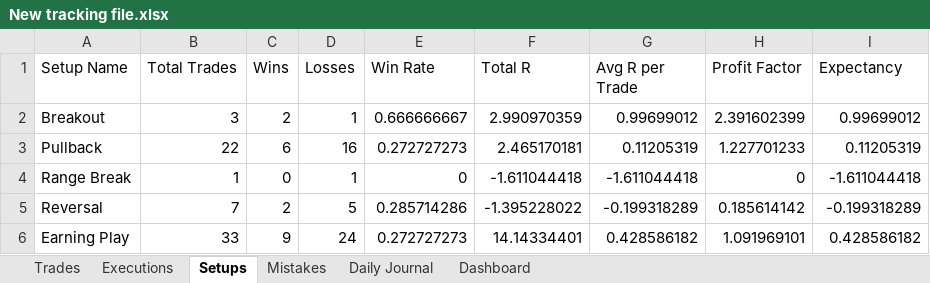
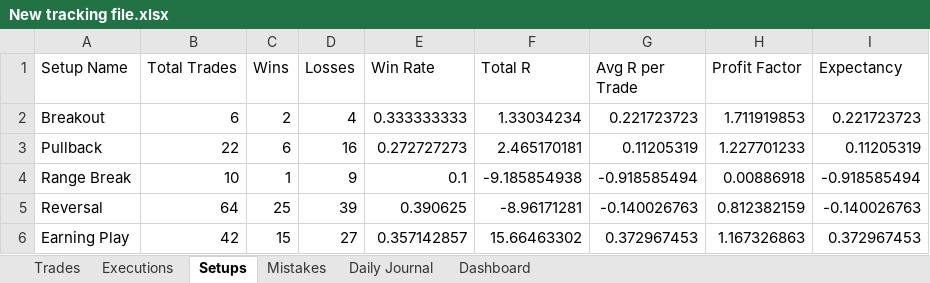
Before and after one commit to alonsome/Trading, an Excel workbook: New tracking file.xlsx, sheet Setups, drawn as a sheet; only a part is shown; values as stored, in another font and other column widths than the file's, no borders; charts and pictures not drawn; the diff covers the shown part only; the diff names each change by its address in the sheet, - before the commit and + after, or states it on an @@ line.

```diff
--- a/New tracking file.xlsx (sheet Setups)
+++ b/New tracking file.xlsx (sheet Setups)
-B2 (Total Trades): 3
+B2 (Total Trades): 6
-D2 (Losses): 1
+D2 (Losses): 4
-E2 (Win Rate): 0.666666667
+E2 (Win Rate): 0.333333333
-F2 (Total R): 2.990970359
+F2 (Total R): 1.33034234
-G2 (Avg R per Trade): 0.99699012
+G2 (Avg R per Trade): 0.221723723
-H2 (Profit Factor): 2.391602399
+H2 (Profit Factor): 1.711919853
-I2 (Expectancy): 0.99699012
+I2 (Expectancy): 0.221723723
-B4 (Total Trades): 1
+B4 (Total Trades): 10
-C4 (Wins): 0
+C4 (Wins): 1
-D4 (Losses): 1
+D4 (Losses): 9
-E4 (Win Rate): 0
+E4 (Win Rate): 0.1
-F4 (Total R): -1.611044418
+F4 (Total R): -9.185854938
-G4 (Avg R per Trade): -1.611044418
+G4 (Avg R per Trade): -0.918585494
-H4 (Profit Factor): 0
+H4 (Profit Factor): 0.00886918
-I4 (Expectancy): -1.611044418
+I4 (Expectancy): -0.918585494
-B5 (Total Trades): 7
+B5 (Total Trades): 64
-C5 (Wins): 2
+C5 (Wins): 25
-D5 (Losses): 5
+D5 (Losses): 39
-E5 (Win Rate): 0.285714286
+E5 (Win Rate): 0.390625
-F5 (Total R): -1.395228022
+F5 (Total R): -8.96171281
-G5 (Avg R per Trade): -0.199318289
+G5 (Avg R per Trade): -0.140026763
-H5 (Profit Factor): 0.185614142
+H5 (Profit Factor): 0.812382159
-I5 (Expectancy): -0.199318289
+I5 (Expectancy): -0.140026763
-B6 (Total Trades): 33
+B6 (Total Trades): 42
-C6 (Wins): 9
+C6 (Wins): 15
-D6 (Losses): 24
+D6 (Losses): 27
-E6 (Win Rate): 0.272727273
+E6 (Win Rate): 0.357142857
-F6 (Total R): 14.14334401
+F6 (Total R): 15.66463302
-G6 (Avg R per Trade): 0.428586182
+G6 (Avg R per Trade): 0.372967453
-H6 (Profit Factor): 1.091969101
+H6 (Profit Factor): 1.167326863
-I6 (Expectancy): 0.428586182
+I6 (Expectancy): 0.372967453
```
Also changed, not shown: 45 edited cells elsewhere in this sheet, sheet Executions, sheet Trades, sheet Dashboard, formulas that keep their value, hidden cells, charts or pictures, 1 other file.
